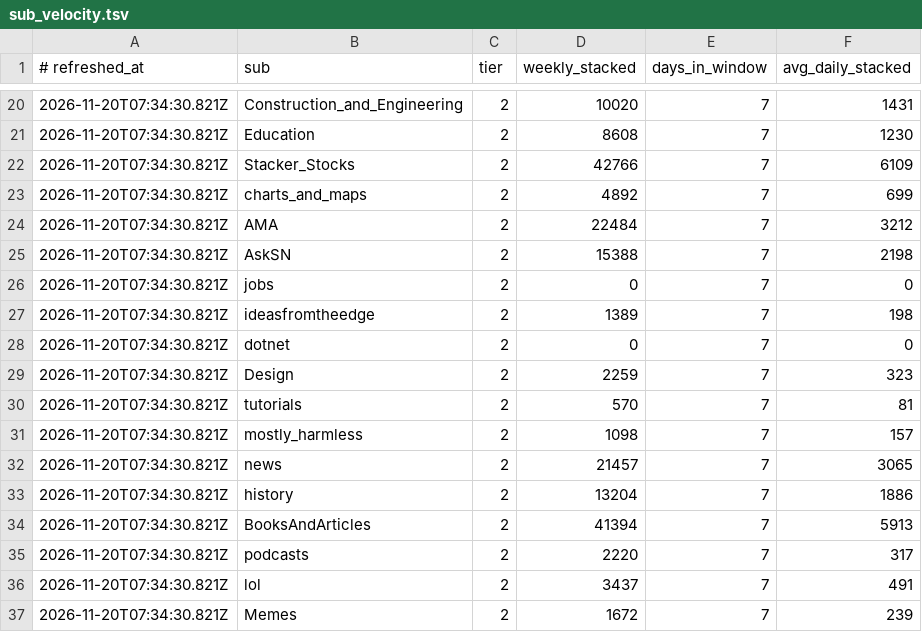
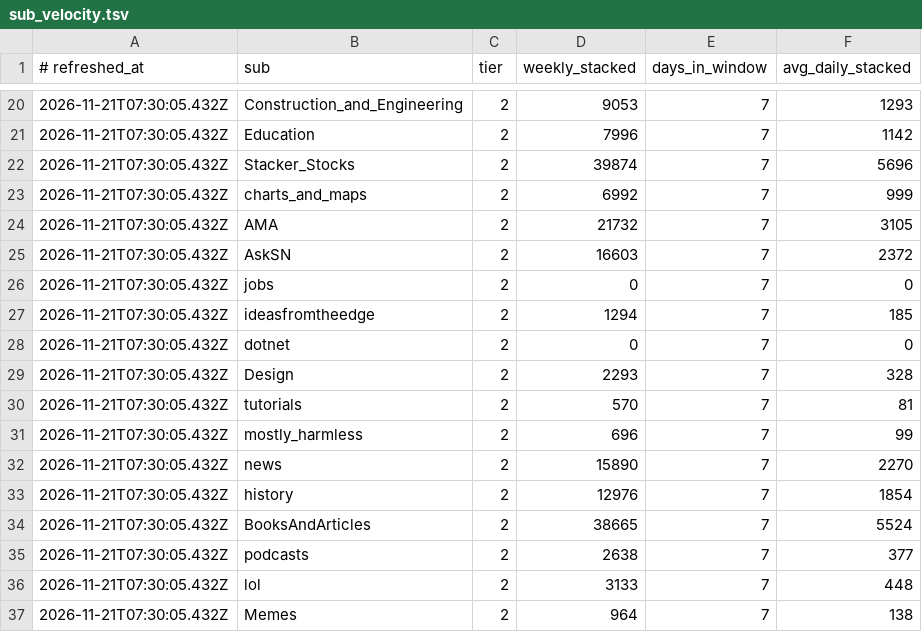
Before and after one commit to Badarado1998/sn-monetization-runtime, a TSV file: data/intel/sub_velocity.tsv, drawn as a sheet; only a part is shown, gaps mark what is left out; the diff covers the shown part only.

```diff
--- a/data/intel/sub_velocity.tsv
+++ b/data/intel/sub_velocity.tsv
@@ -20,18 +20,18 @@
-2026-11-20T07:34:30.821Z	Construction_and_Engineering	2	10020	7	1431
-2026-11-20T07:34:30.821Z	Education	2	8608	7	1230
-2026-11-20T07:34:30.821Z	Stacker_Stocks	2	42766	7	6109
-2026-11-20T07:34:30.821Z	charts_and_maps	2	4892	7	699
-2026-11-20T07:34:30.821Z	AMA	2	22484	7	3212
-2026-11-20T07:34:30.821Z	AskSN	2	15388	7	2198
-2026-11-20T07:34:30.821Z	jobs	2	0	7	0
-2026-11-20T07:34:30.821Z	ideasfromtheedge	2	1389	7	198
-2026-11-20T07:34:30.821Z	dotnet	2	0	7	0
-2026-11-20T07:34:30.821Z	Design	2	2259	7	323
-2026-11-20T07:34:30.821Z	tutorials	2	570	7	81
-2026-11-20T07:34:30.821Z	mostly_harmless	2	1098	7	157
-2026-11-20T07:34:30.821Z	news	2	21457	7	3065
-2026-11-20T07:34:30.821Z	history	2	13204	7	1886
-2026-11-20T07:34:30.821Z	BooksAndArticles	2	41394	7	5913
-2026-11-20T07:34:30.821Z	podcasts	2	2220	7	317
-2026-11-20T07:34:30.821Z	lol	2	3437	7	491
-2026-11-20T07:34:30.821Z	Memes	2	1672	7	239
+2026-11-21T07:30:05.432Z	Construction_and_Engineering	2	9053	7	1293
+2026-11-21T07:30:05.432Z	Education	2	7996	7	1142
+2026-11-21T07:30:05.432Z	Stacker_Stocks	2	39874	7	5696
+2026-11-21T07:30:05.432Z	charts_and_maps	2	6992	7	999
+2026-11-21T07:30:05.432Z	AMA	2	21732	7	3105
+2026-11-21T07:30:05.432Z	AskSN	2	16603	7	2372
+2026-11-21T07:30:05.432Z	jobs	2	0	7	0
+2026-11-21T07:30:05.432Z	ideasfromtheedge	2	1294	7	185
+2026-11-21T07:30:05.432Z	dotnet	2	0	7	0
+2026-11-21T07:30:05.432Z	Design	2	2293	7	328
+2026-11-21T07:30:05.432Z	tutorials	2	570	7	81
+2026-11-21T07:30:05.432Z	mostly_harmless	2	696	7	99
+2026-11-21T07:30:05.432Z	news	2	15890	7	2270
+2026-11-21T07:30:05.432Z	history	2	12976	7	1854
+2026-11-21T07:30:05.432Z	BooksAndArticles	2	38665	7	5524
+2026-11-21T07:30:05.432Z	podcasts	2	2638	7	377
+2026-11-21T07:30:05.432Z	lol	2	3133	7	448
+2026-11-21T07:30:05.432Z	Memes	2	964	7	138
```
Also changed, not shown: 48 edited cells elsewhere in this file.
